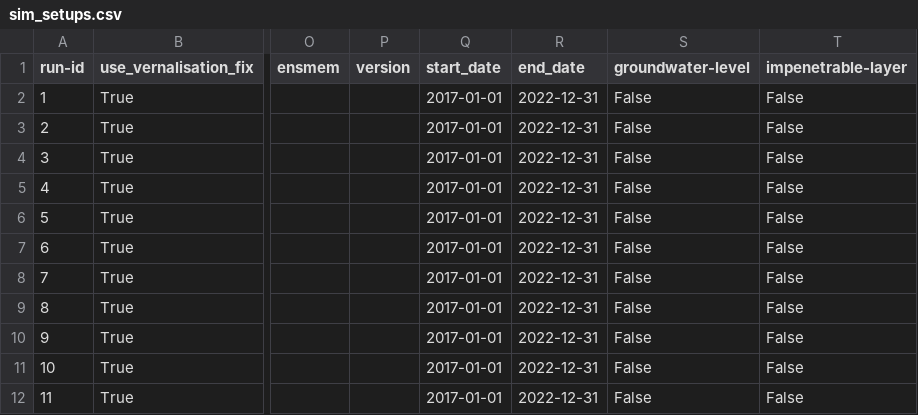
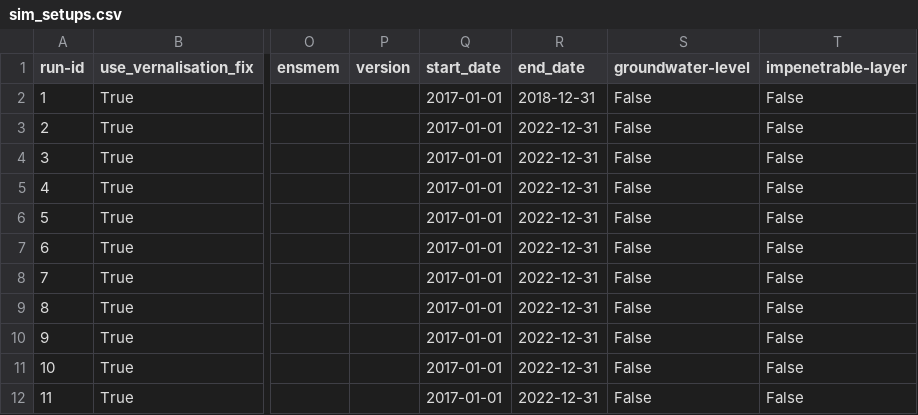
Before and after one commit to zalf-rpm/monica-cz, a CSV file: sim_setups.csv, drawn as a sheet; only a part is shown, gaps mark what is left out; the diff names each change by its address in the sheet, - before the commit and + after, or states it on an @@ line.

Commit message:
Short time for test

```diff
--- a/sim_setups.csv
+++ b/sim_setups.csv
-R2 (end_date): 2022-12-31
+R2 (end_date): 2018-12-31
```
